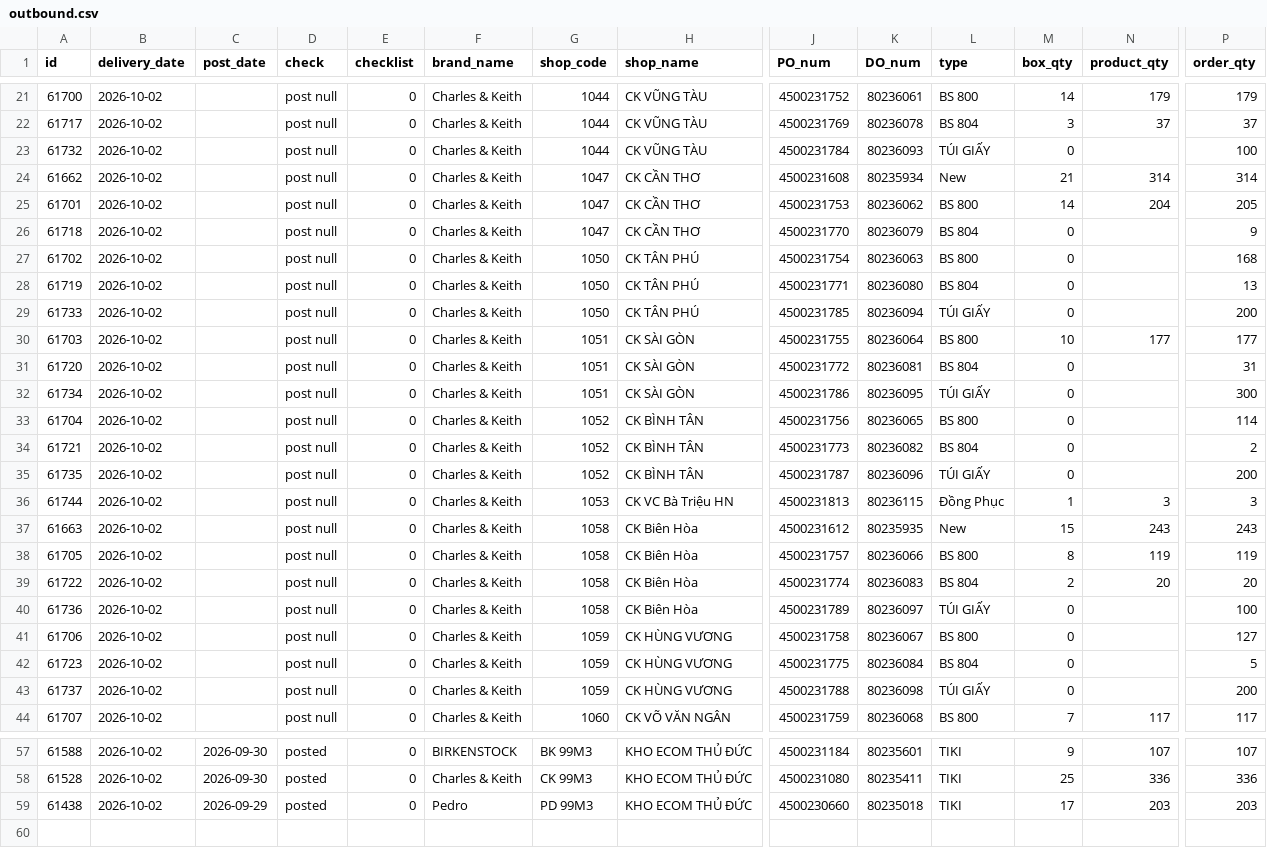
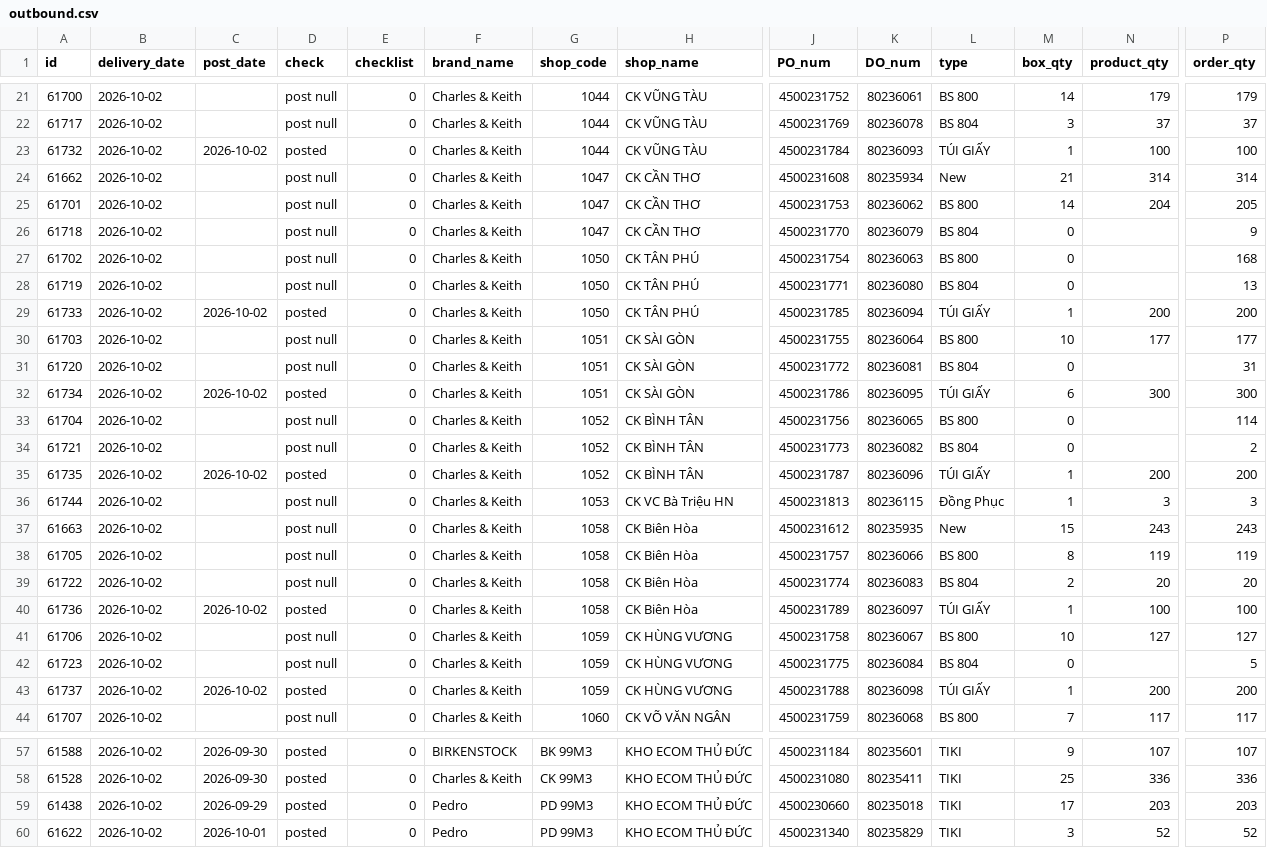
Before and after one commit to thuanmaison113-boop/report, a CSV file: outbound.csv, drawn as a sheet; only a part is shown, gaps mark what is left out; rows hold the shown columns only; the diff covers the shown part only; the diff names each change by its address in the sheet, - before the commit and + after, or states it on an @@ line.

```diff
--- a/outbound.csv
+++ b/outbound.csv
-C23 (post_date): (empty)
+C23 (post_date): 2026-10-02
-D23 (check): post null
+D23 (check): posted
-M23 (box_qty): 0
+M23 (box_qty): 1
-N23 (product_qty): (empty)
+N23 (product_qty): 100
-C29 (post_date): (empty)
+C29 (post_date): 2026-10-02
-D29 (check): post null
+D29 (check): posted
-M29 (box_qty): 0
+M29 (box_qty): 1
-N29 (product_qty): (empty)
+N29 (product_qty): 200
-C32 (post_date): (empty)
+C32 (post_date): 2026-10-02
-D32 (check): post null
+D32 (check): posted
-M32 (box_qty): 0
+M32 (box_qty): 6
-N32 (product_qty): (empty)
+N32 (product_qty): 300
-C35 (post_date): (empty)
+C35 (post_date): 2026-10-02
-D35 (check): post null
+D35 (check): posted
-M35 (box_qty): 0
+M35 (box_qty): 1
-N35 (product_qty): (empty)
+N35 (product_qty): 200
-C40 (post_date): (empty)
+C40 (post_date): 2026-10-02
-D40 (check): post null
+D40 (check): posted
-M40 (box_qty): 0
+M40 (box_qty): 1
-N40 (product_qty): (empty)
+N40 (product_qty): 100
-M41 (box_qty): 0
+M41 (box_qty): 10
-N41 (product_qty): (empty)
+N41 (product_qty): 127
-C43 (post_date): (empty)
+C43 (post_date): 2026-10-02
-D43 (check): post null
+D43 (check): posted
-M43 (box_qty): 0
+M43 (box_qty): 1
-N43 (product_qty): (empty)
+N43 (product_qty): 200
+row 60: 61622 | 2026-10-02 | 2026-10-01 | posted | 0 | Pedro | PD 99M3 | KHO ECOM THỦ ĐỨC | 4500231340 | 80235829 | TIKI | 3 | 52 | 52
```
Also changed, not shown: 20 edited cells elsewhere in this file, inbound.csv.
